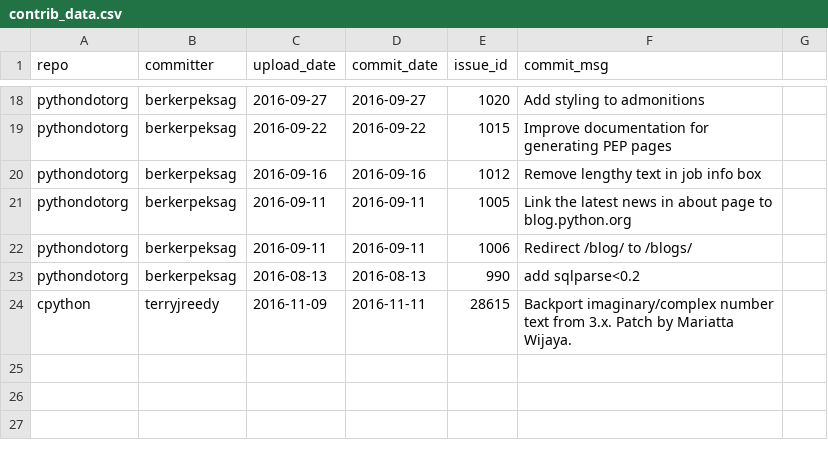
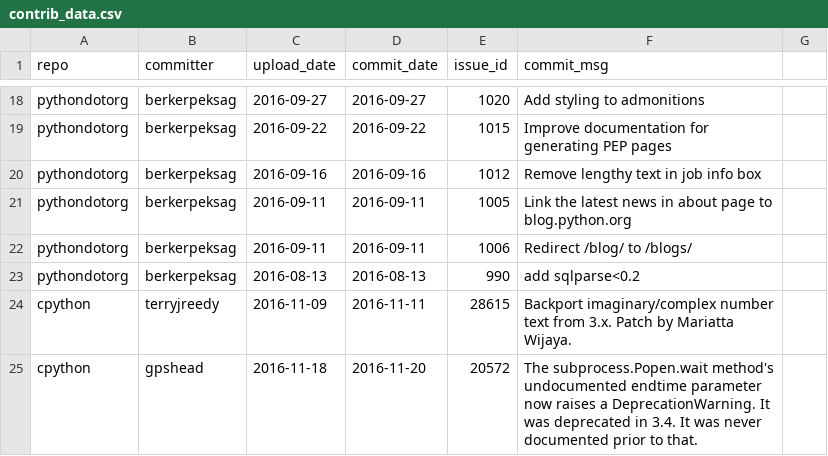
Before and after one commit to Mariatta/mariatta-archived, a CSV file: contrib_data.csv, drawn as a sheet; only a part is shown, gaps mark what is left out; the diff names each change by its address in the sheet, - before the commit and + after, or states it on an @@ line.

Commit message:
issue 20572 merged

```diff
--- a/contrib_data.csv
+++ b/contrib_data.csv
+row 25: cpython | gpshead | 2016-11-18 | 2016-11-20 | 20572 | The subprocess.Popen.wait method's undocumented endtime parameter now raises a DeprecationWarning. It was deprecated in 3.4. It was never documented prior to that.
```
Also changed, not shown: 1 other file.
